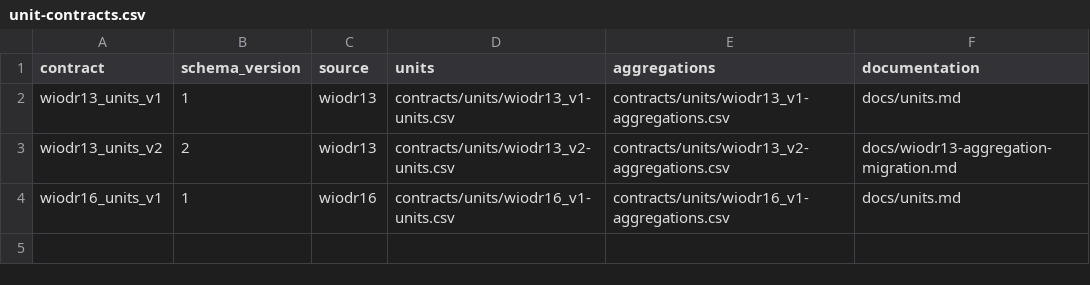
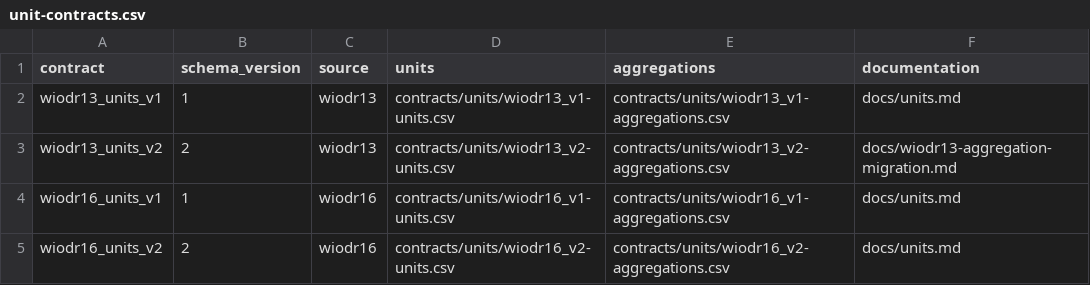
Before and after one commit to rodrigofranklin/wlvdb, a CSV file: catalog/unit-contracts.csv, drawn as a sheet.

Commit message:
Migrate WIOD16 to canonical base-one units

```diff
--- a/catalog/unit-contracts.csv
+++ b/catalog/unit-contracts.csv
@@ -4 +4,2 @@ wiodr13_units_v2;2;wiodr13;contracts/units/wiodr13_v2-units.csv;contracts/units/
 wiodr16_units_v1;1;wiodr16;contracts/units/wiodr16_v1-units.csv;contracts/units/wiodr16_v1-aggregations.csv;docs/units.md
+wiodr16_units_v2;2;wiodr16;contracts/units/wiodr16_v2-units.csv;contracts/units/wiodr16_v2-aggregations.csv;docs/units.md
```
Also changed, not shown: catalog/sources.csv, 14 other files.
